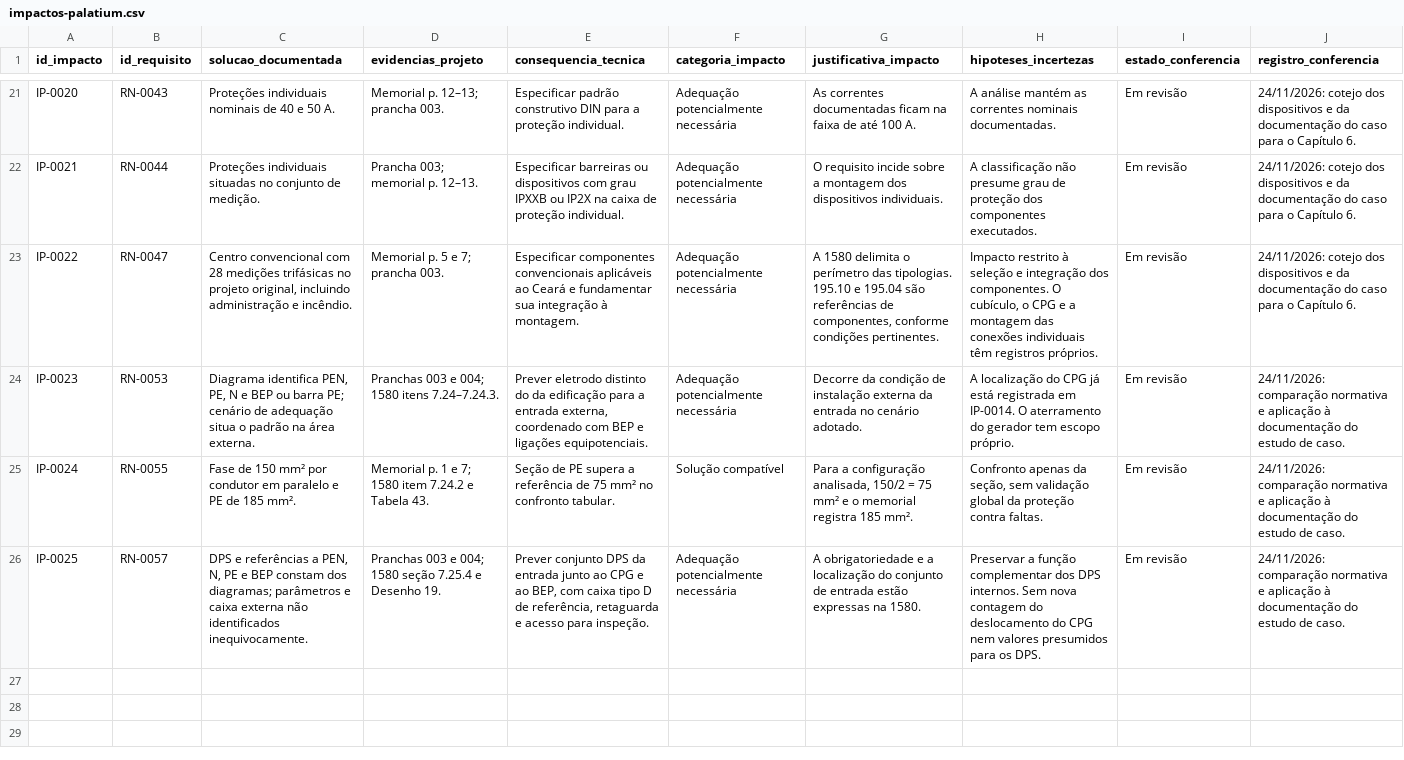
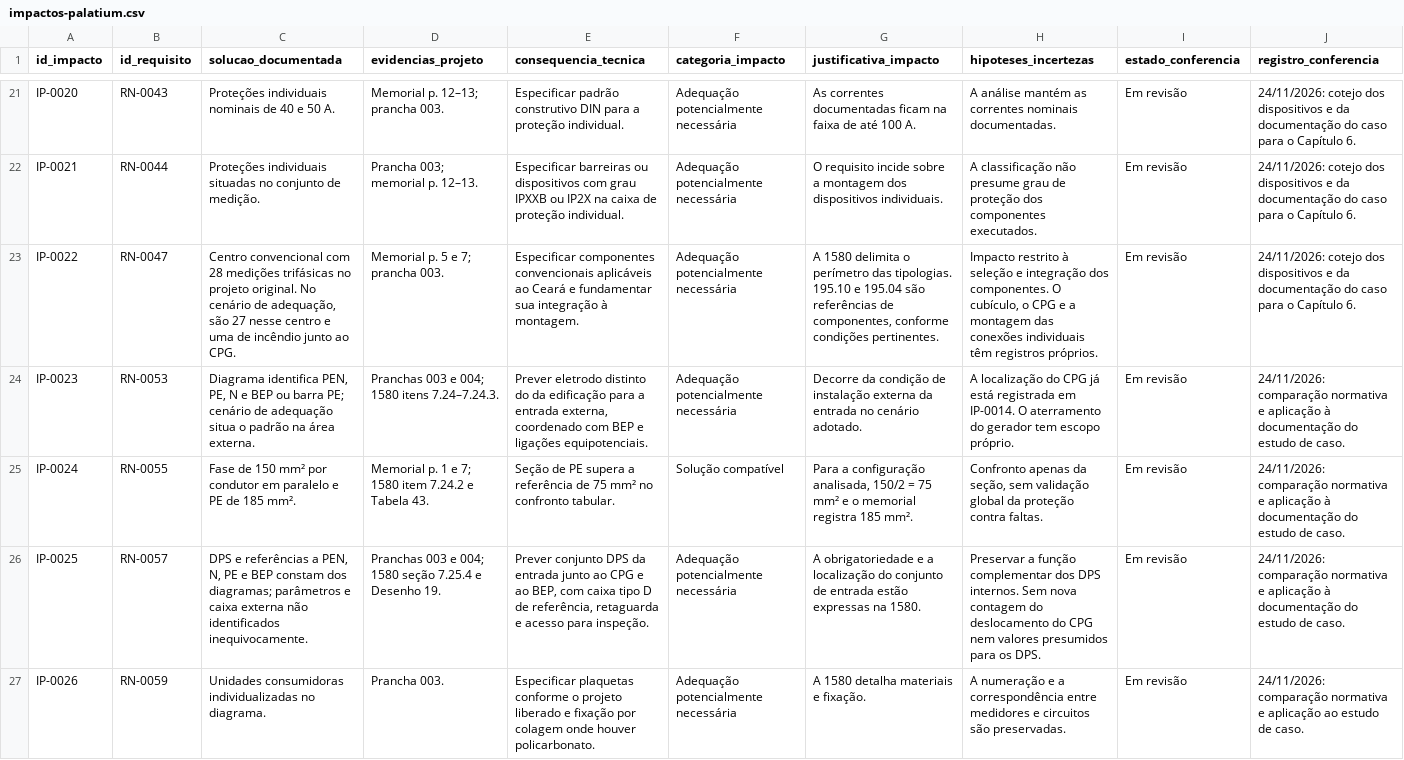
Before and after one commit to assisfaavf/TCC-UFC, a CSV file: dados/impactos-palatium.csv, drawn as a sheet; only a part is shown, gaps mark what is left out; the diff covers the shown part only; the diff names each change by its address in the sheet, - before the commit and + after, or states it on an @@ line.

```diff
--- a/dados/impactos-palatium.csv
+++ b/dados/impactos-palatium.csv
-C23 (solucao_documentada): …no projeto original, incluindo administração e incêndio.
+C23 (solucao_documentada): …no projeto original. No cenário de adequação, são 27 nesse centro e uma de incêndio junto ao CPG.
+row 27: IP-0026 | RN-0059 | Unidades consumidoras individualizadas no diagrama. | Prancha 003. | Especificar plaquetas conforme o projeto liberado e fixação por colagem onde houver policarbonato. | Adequação potencialmente necessária | A 1580 detalha materiais e fixação. | A numeração e a correspondência entre medidores e circuitos são preservadas. | Em revisão | 24/11/2026: comparação normativa e aplicação ao estudo de caso.
```
Also changed, not shown: 4 added rows elsewhere in this file, dados/matriz-comparativa.csv, 1 other file.
